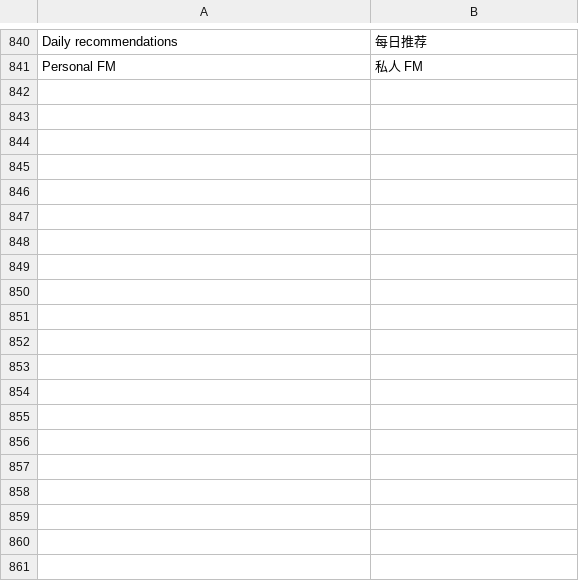
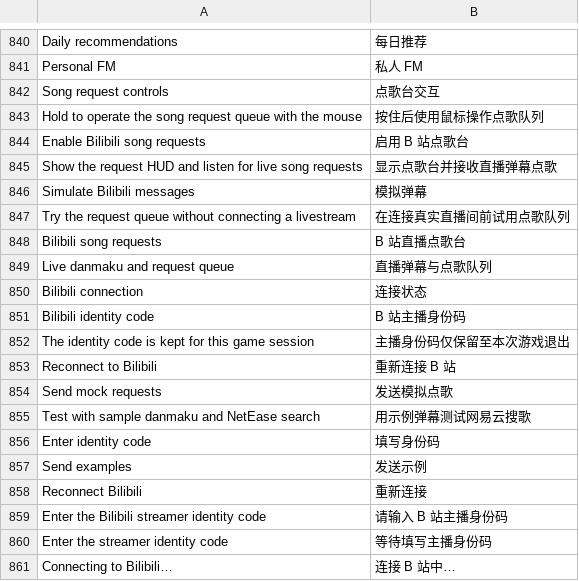
Before and after one commit to 1gbc/DangoMusic-CommunityEdition, a TSV file: core/src/main/resources/assets/dangomusicgtnh/lang/zh_cn.tsv, drawn as a sheet; only a part is shown, gaps mark what is left out; the diff covers the shown part only; the diff names each change by its address in the sheet, - before the commit and + after, or states it on an @@ line.

Commit message:
feat: preview Bilibili live song requests

```diff
--- a/core/src/main/resources/assets/dangomusicgtnh/lang/zh_cn.tsv
+++ b/core/src/main/resources/assets/dangomusicgtnh/lang/zh_cn.tsv
+row 842: Song request controls | 点歌台交互
+row 843: Hold to operate the song request queue with the mouse | 按住后使用鼠标操作点歌队列
+row 844: Enable Bilibili song requests | 启用 B 站点歌台
+row 845: Show the request HUD and listen for live song requests | 显示点歌台并接收直播弹幕点歌
+row 846: Simulate Bilibili messages | 模拟弹幕
+row 847: Try the request queue without connecting a livestream | 在连接真实直播间前试用点歌队列
+row 848: Bilibili song requests | B 站直播点歌台
+row 849: Live danmaku and request queue | 直播弹幕与点歌队列
+row 850: Bilibili connection | 连接状态
+row 851: Bilibili identity code | B 站主播身份码
+row 852: The identity code is kept for this game session | 主播身份码仅保留至本次游戏退出
+row 853: Reconnect to Bilibili | 重新连接 B 站
+row 854: Send mock requests | 发送模拟点歌
+row 855: Test with sample danmaku and NetEase search | 用示例弹幕测试网易云搜歌
+row 856: Enter identity code | 填写身份码
+row 857: Send examples | 发送示例
+row 858: Reconnect Bilibili | 重新连接
+row 859: Enter the Bilibili streamer identity code | 请输入 B 站主播身份码
+row 860: Enter the streamer identity code | 等待填写主播身份码
+row 861: Connecting to Bilibili… | 连接 B 站中…
```
Also changed, not shown: 25 added rows elsewhere in this file, 30 other files.
